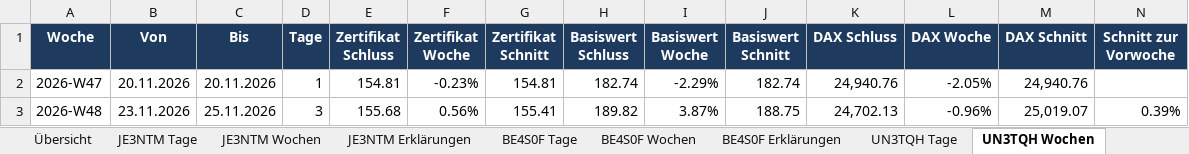
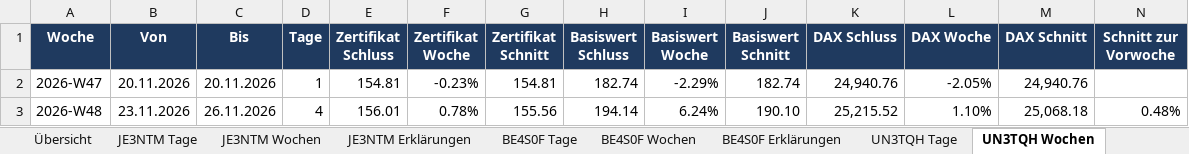
Before and after one commit to babraler/zertifikats-tracker-, an Excel workbook: ausgabe/kurse.xlsx, sheet UN3TQH Wochen, drawn as a sheet; only a part is shown; values as stored, in another font and other column widths than the file's, no borders; charts and pictures not drawn; the diff names each change by its address in the sheet, - before the commit and + after, or states it on an @@ line.

```diff
--- a/ausgabe/kurse.xlsx (sheet UN3TQH Wochen)
+++ b/ausgabe/kurse.xlsx (sheet UN3TQH Wochen)
-C3 (Bis): 25.11.2026
+C3 (Bis): 26.11.2026
-D3 (Tage): 3
+D3 (Tage): 4
-E3 (Zertifikat Schluss): 155.68
+E3 (Zertifikat Schluss): 156.01
-F3 (Zertifikat Woche): 0.56%
+F3 (Zertifikat Woche): 0.78%
-G3 (Zertifikat Schnitt): 155.41
+G3 (Zertifikat Schnitt): 155.56
-H3 (Basiswert Schluss): 189.82
+H3 (Basiswert Schluss): 194.14
-I3 (Basiswert Woche): 3.87%
+I3 (Basiswert Woche): 6.24%
-J3 (Basiswert Schnitt): 188.75
+J3 (Basiswert Schnitt): 190.10
-K3 (DAX Schluss): 24,702.13
+K3 (DAX Schluss): 25,215.52
-L3 (DAX Woche): -0.96%
+L3 (DAX Woche): 1.10%
-M3 (DAX Schnitt): 25,019.07
+M3 (DAX Schnitt): 25,068.18
-N3 (Schnitt zur Vorwoche): 0.39%
+N3 (Schnitt zur Vorwoche): 0.48%
```
Also changed, not shown: sheet Übersicht, sheet VJ996M Wochen, sheet BE4S0F Wochen, sheet VY2618 Wochen, sheet JE3NTM Wochen, sheet BE4S0F Tage, 9 more sheets, charts or pictures, 33 other files.
